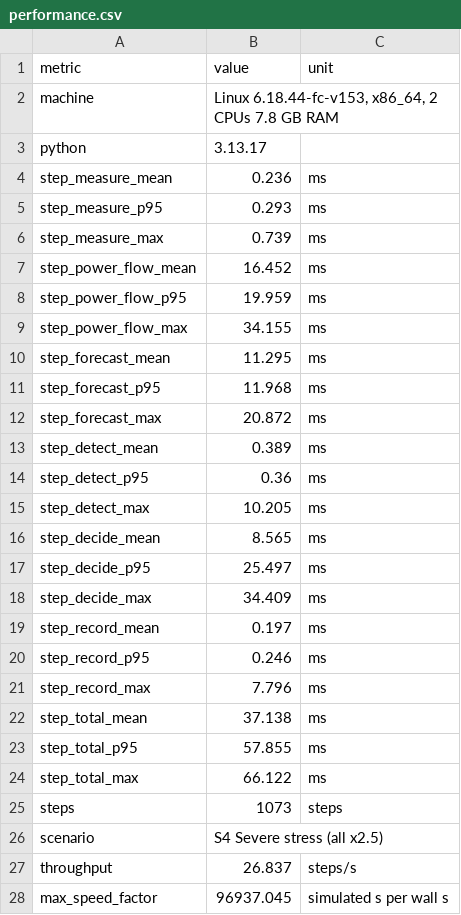
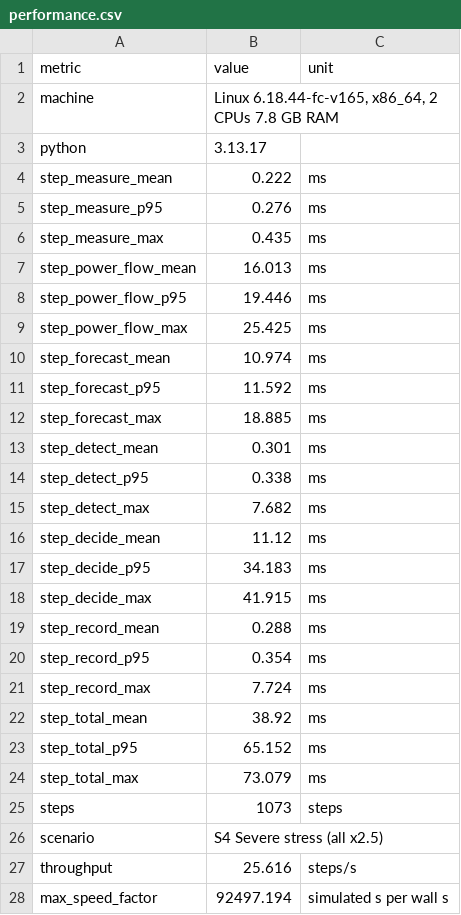
Before and after one commit to PrithviKoruche-dev/Load-Forecasting-Dynamic-Feeder-routing, a CSV file: project/docs/performance.csv, drawn as a sheet; only a part is shown; the diff covers the shown part only.

```diff
--- a/project/docs/performance.csv
+++ b/project/docs/performance.csv
@@ -1,28 +1,28 @@
 metric,value,unit
-machine,"Linux 6.18.44-fc-v153, x86_64, 2 CPUs 7.8 GB RAM",
+machine,"Linux 6.18.44-fc-v165, x86_64, 2 CPUs 7.8 GB RAM",
 python,3.13.17,
-step_measure_mean,0.236,ms
-step_measure_p95,0.293,ms
-step_measure_max,0.739,ms
-step_power_flow_mean,16.452,ms
-step_power_flow_p95,19.959,ms
-step_power_flow_max,34.155,ms
-step_forecast_mean,11.295,ms
-step_forecast_p95,11.968,ms
-step_forecast_max,20.872,ms
-step_detect_mean,0.389,ms
-step_detect_p95,0.36,ms
-step_detect_max,10.205,ms
-step_decide_mean,8.565,ms
-step_decide_p95,25.497,ms
-step_decide_max,34.409,ms
-step_record_mean,0.197,ms
-step_record_p95,0.246,ms
-step_record_max,7.796,ms
-step_total_mean,37.138,ms
-step_total_p95,57.855,ms
-step_total_max,66.122,ms
+step_measure_mean,0.222,ms
+step_measure_p95,0.276,ms
+step_measure_max,0.435,ms
+step_power_flow_mean,16.013,ms
+step_power_flow_p95,19.446,ms
+step_power_flow_max,25.425,ms
+step_forecast_mean,10.974,ms
+step_forecast_p95,11.592,ms
+step_forecast_max,18.885,ms
+step_detect_mean,0.301,ms
+step_detect_p95,0.338,ms
+step_detect_max,7.682,ms
+step_decide_mean,11.12,ms
+step_decide_p95,34.183,ms
+step_decide_max,41.915,ms
+step_record_mean,0.288,ms
+step_record_p95,0.354,ms
+step_record_max,7.724,ms
+step_total_mean,38.92,ms
+step_total_p95,65.152,ms
+step_total_max,73.079,ms
 steps,1073,steps
 scenario,S4 Severe stress (all x2.5),
-throughput,26.837,steps/s
-max_speed_factor,96937.045,simulated s per wall s
+throughput,25.616,steps/s
+max_speed_factor,92497.194,simulated s per wall s
```
Also changed, not shown: 1 added row and 13 edited cells elsewhere in this file, project/docs/closed_loop.csv, 42 other files.
